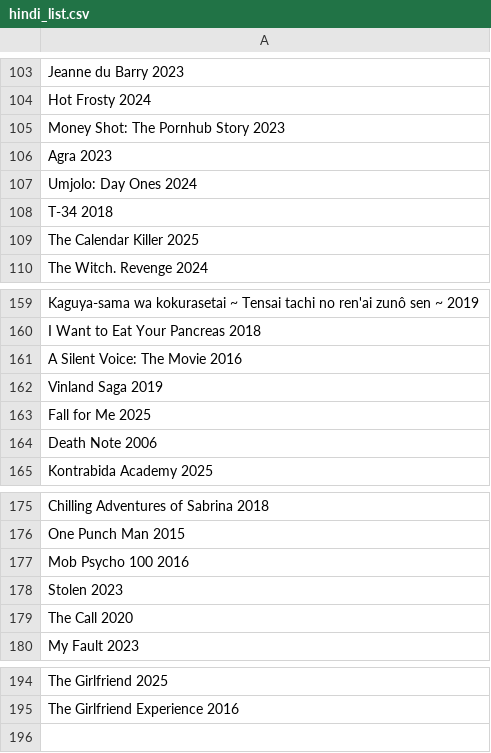
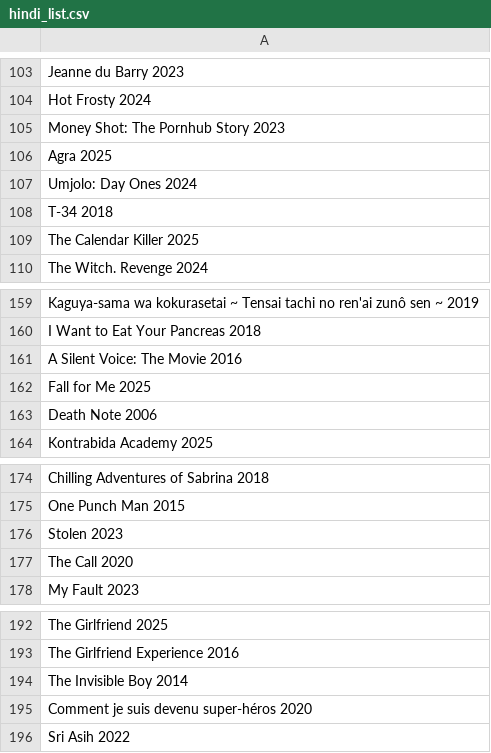
Before and after one commit to RohitSingh107/justwatch-spider, a CSV file: hindi_list.csv, drawn as a sheet; only a part is shown, gaps mark what is left out.

```diff
--- a/hindi_list.csv
+++ b/hindi_list.csv
@@ -105,3 +105,3 @@ Hot Frosty 2024
 Money Shot: The Pornhub Story 2023
-Agra 2023
+Agra 2025
 Umjolo: Day Ones 2024
@@ -161,3 +161,2 @@ I Want to Eat Your Pancreas 2018
 A Silent Voice: The Movie 2016
-Vinland Saga 2019
 Fall for Me 2025
@@ -176,3 +175,2 @@ Chilling Adventures of Sabrina 2018
 One Punch Man 2015
-Mob Psycho 100 2016
 Stolen 2023
@@ -195 +193,4 @@ The Girlfriend 2025
 The Girlfriend Experience 2016
+The Invisible Boy 2014
+Comment je suis devenu super-héros 2020
+Sri Asih 2022
```
Also changed, not shown: hot_list.csv, sorting_spider.csv, 7 other files.
